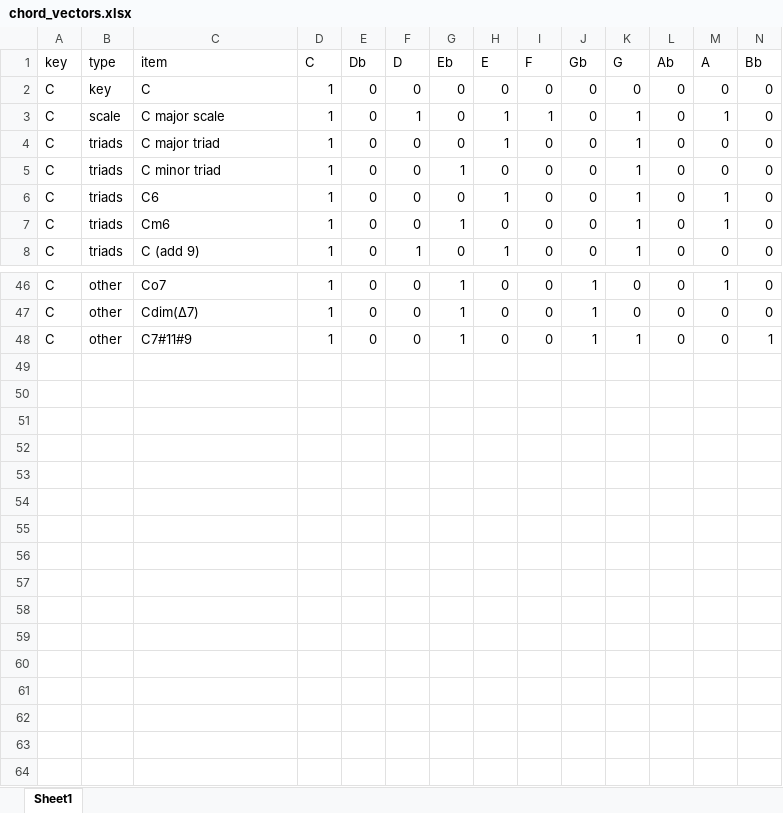
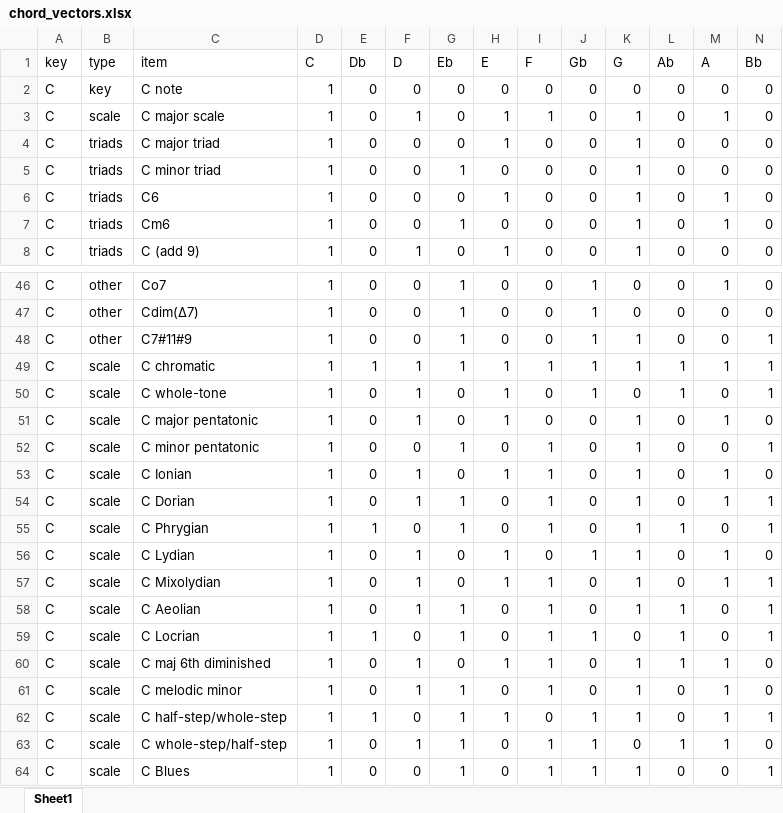
Before and after one commit to homophony/homophony.github.io, an Excel workbook: blog/22_1_22_24_chord_similarity/chord_vectors.xlsx, sheet Sheet1, drawn as a sheet; only a part is shown, gaps mark what is left out; values as stored, in another font and other column widths than the file's, no borders; rows hold the shown columns only; the diff names each change by its address in the sheet, - before the commit and + after, or states it on an @@ line.

Commit message:
remove tables

```diff
--- a/blog/22_1_22_24_chord_similarity/chord_vectors.xlsx (sheet Sheet1)
+++ b/blog/22_1_22_24_chord_similarity/chord_vectors.xlsx (sheet Sheet1)
-C2 (item): C
+C2 (item): C note
+row 49: C | scale | C chromatic | 1 | 1 | 1 | 1 | 1 | 1 | 1 | 1 | 1 | 1 | 1
+row 50: C | scale | C whole-tone | 1 | 0 | 1 | 0 | 1 | 0 | 1 | 0 | 1 | 0 | 1
+row 51: C | scale | C major pentatonic | 1 | 0 | 1 | 0 | 1 | 0 | 0 | 1 | 0 | 1 | 0
+row 52: C | scale | C minor pentatonic | 1 | 0 | 0 | 1 | 0 | 1 | 0 | 1 | 0 | 0 | 1
+row 53: C | scale | C Ionian | 1 | 0 | 1 | 0 | 1 | 1 | 0 | 1 | 0 | 1 | 0
+row 54: C | scale | C Dorian | 1 | 0 | 1 | 1 | 0 | 1 | 0 | 1 | 0 | 1 | 1
+row 55: C | scale | C Phrygian | 1 | 1 | 0 | 1 | 0 | 1 | 0 | 1 | 1 | 0 | 1
+row 56: C | scale | C Lydian | 1 | 0 | 1 | 0 | 1 | 0 | 1 | 1 | 0 | 1 | 0
+row 57: C | scale | C Mixolydian | 1 | 0 | 1 | 0 | 1 | 1 | 0 | 1 | 0 | 1 | 1
+row 58: C | scale | C Aeolian | 1 | 0 | 1 | 1 | 0 | 1 | 0 | 1 | 1 | 0 | 1
+row 59: C | scale | C Locrian | 1 | 1 | 0 | 1 | 0 | 1 | 1 | 0 | 1 | 0 | 1
+row 60: C | scale | C maj 6th diminished | 1 | 0 | 1 | 0 | 1 | 1 | 0 | 1 | 1 | 1 | 0
+row 61: C | scale | C melodic minor | 1 | 0 | 1 | 1 | 0 | 1 | 0 | 1 | 0 | 1 | 0
+row 62: C | scale | C half-step/whole-step | 1 | 1 | 0 | 1 | 1 | 0 | 1 | 1 | 0 | 1 | 1
+row 63: C | scale | C whole-step/half-step | 1 | 0 | 1 | 1 | 0 | 1 | 1 | 0 | 1 | 1 | 0
+row 64: C | scale | C Blues | 1 | 0 | 0 | 1 | 0 | 1 | 1 | 1 | 0 | 0 | 1
```
Also changed, not shown: 9 other files.
